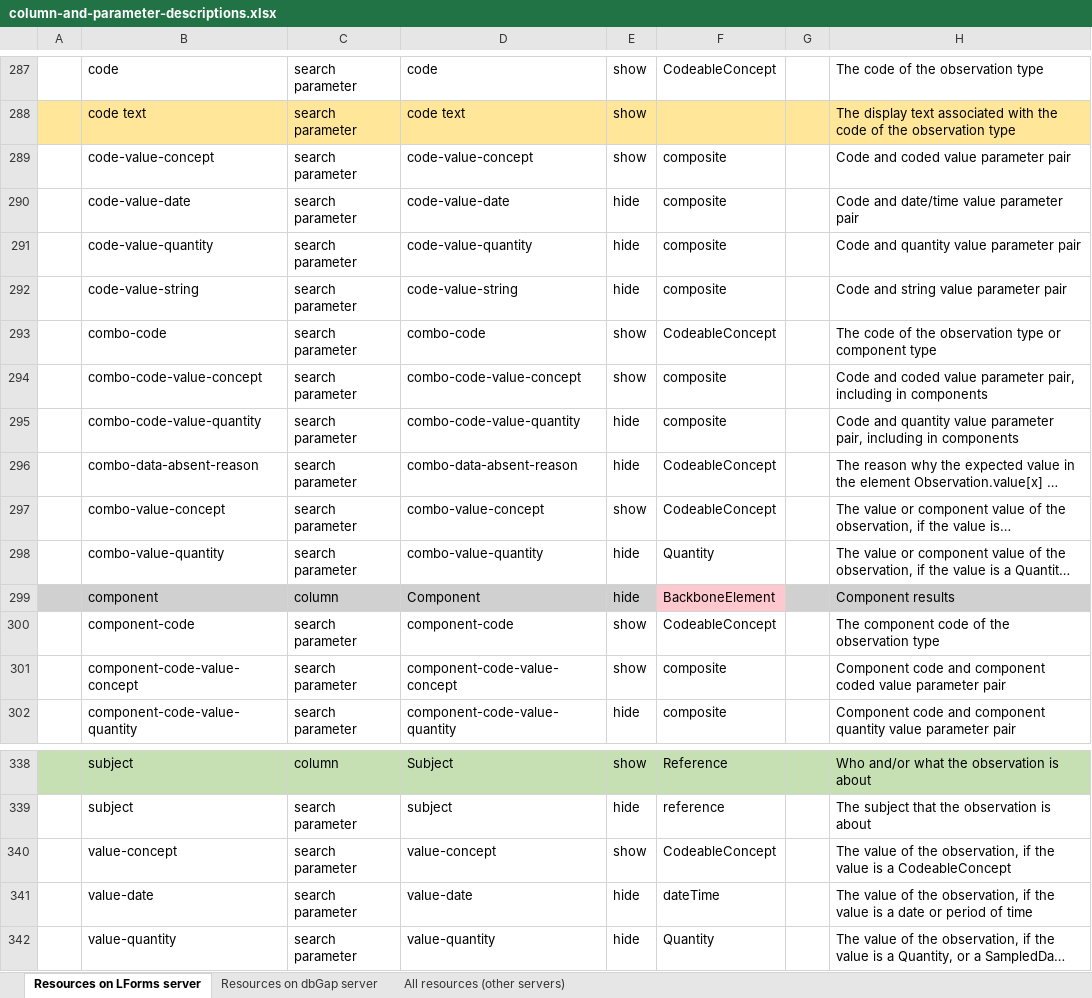
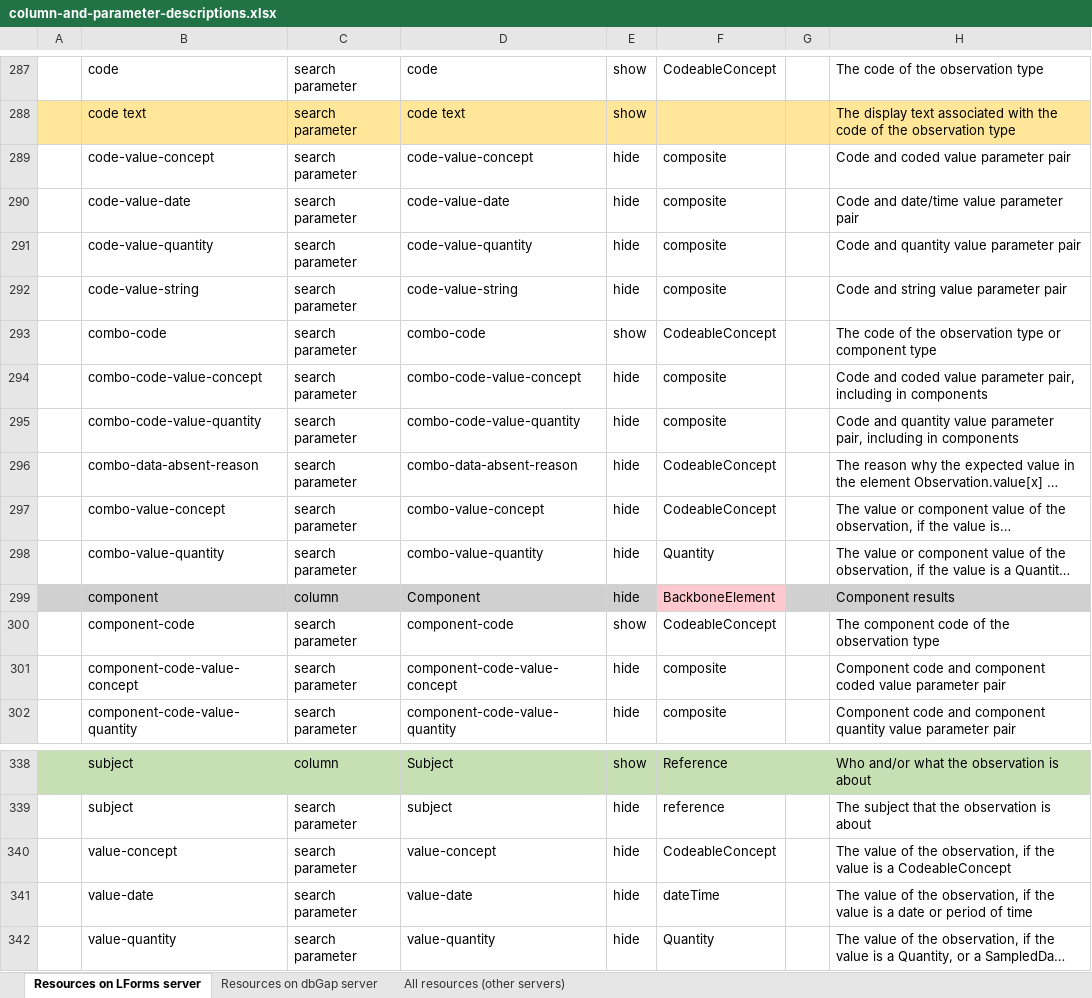
Before and after one commit to LHNCBC/research-data-finder, an Excel workbook: src/conf/xlsx/column-and-parameter-descriptions.xlsx, sheet Resources on LForms server, drawn as a sheet; only a part is shown, gaps mark what is left out; long unchanged cells end in …; values as stored, in another font and other column widths than the file's, no borders; the diff names each change by its address in the sheet, - before the commit and + after, or states it on an @@ line.

Commit message:
hide 'value-' search parameters

```diff
--- a/src/conf/xlsx/column-and-parameter-descriptions.xlsx (sheet Resources on LForms server)
+++ b/src/conf/xlsx/column-and-parameter-descriptions.xlsx (sheet Resources on LForms server)
-E289: show
+E289: hide
-E294: show
+E294: hide
-E297: show
+E297: hide
-E301: show
+E301: hide
-E340: show
+E340: hide
```
Also changed, not shown: sheet Resources on dbGap server, 3 other files.
